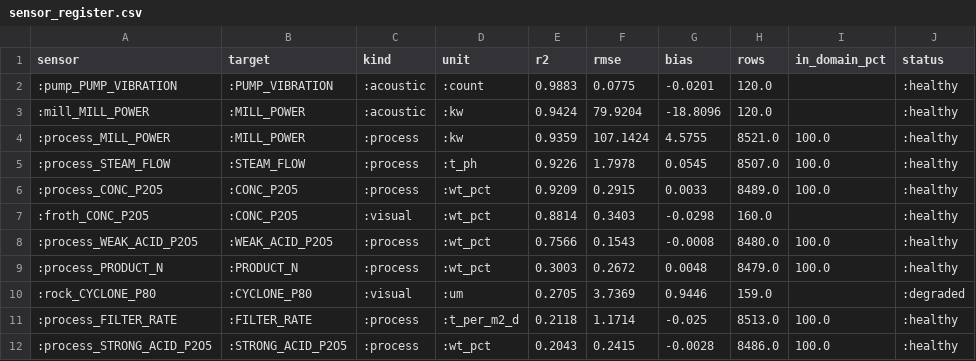
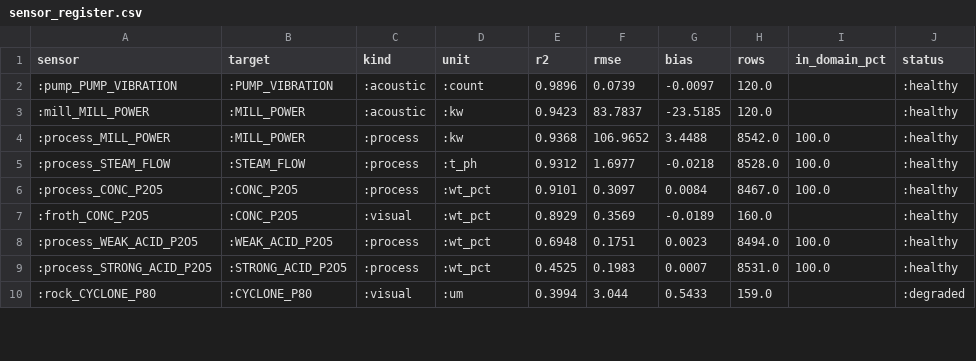
Before and after one commit to caxelrud/Julia_Phosphate_2026, a CSV file: data/sensor_register.csv, drawn as a sheet; only a part is shown; the diff covers the shown part only.

```diff
--- a/data/sensor_register.csv
+++ b/data/sensor_register.csv
@@ -1,12 +1,10 @@
 sensor,target,kind,unit,r2,rmse,bias,rows,in_domain_pct,status
-:pump_PUMP_VIBRATION,:PUMP_VIBRATION,:acoustic,:count,0.9883,0.0775,-0.0201,120.0,,:healthy
-:mill_MILL_POWER,:MILL_POWER,:acoustic,:kw,0.9424,79.9204,-18.8096,120.0,,:healthy
-:process_MILL_POWER,:MILL_POWER,:process,:kw,0.9359,107.1424,4.5755,8521.0,100.0,:healthy
-:process_STEAM_FLOW,:STEAM_FLOW,:process,:t_ph,0.9226,1.7978,0.0545,8507.0,100.0,:healthy
-:process_CONC_P2O5,:CONC_P2O5,:process,:wt_pct,0.9209,0.2915,0.0033,8489.0,100.0,:healthy
-:froth_CONC_P2O5,:CONC_P2O5,:visual,:wt_pct,0.8814,0.3403,-0.0298,160.0,,:healthy
-:process_WEAK_ACID_P2O5,:WEAK_ACID_P2O5,:process,:wt_pct,0.7566,0.1543,-0.0008,8480.0,100.0,:healthy
-:process_PRODUCT_N,:PRODUCT_N,:process,:wt_pct,0.3003,0.2672,0.0048,8479.0,100.0,:healthy
-:rock_CYCLONE_P80,:CYCLONE_P80,:visual,:um,0.2705,3.7369,0.9446,159.0,,:degraded
-:process_FILTER_RATE,:FILTER_RATE,:process,:t_per_m2_d,0.2118,1.1714,-0.025,8513.0,100.0,:healthy
-:process_STRONG_ACID_P2O5,:STRONG_ACID_P2O5,:process,:wt_pct,0.2043,0.2415,-0.0028,8486.0,100.0,:healthy
+:pump_PUMP_VIBRATION,:PUMP_VIBRATION,:acoustic,:count,0.9896,0.0739,-0.0097,120.0,,:healthy
+:mill_MILL_POWER,:MILL_POWER,:acoustic,:kw,0.9423,83.7837,-23.5185,120.0,,:healthy
+:process_MILL_POWER,:MILL_POWER,:process,:kw,0.9368,106.9652,3.4488,8542.0,100.0,:healthy
+:process_STEAM_FLOW,:STEAM_FLOW,:process,:t_ph,0.9312,1.6977,-0.0218,8528.0,100.0,:healthy
+:process_CONC_P2O5,:CONC_P2O5,:process,:wt_pct,0.9101,0.3097,0.0084,8467.0,100.0,:healthy
+:froth_CONC_P2O5,:CONC_P2O5,:visual,:wt_pct,0.8929,0.3569,-0.0189,160.0,,:healthy
+:process_WEAK_ACID_P2O5,:WEAK_ACID_P2O5,:process,:wt_pct,0.6948,0.1751,0.0023,8494.0,100.0,:healthy
+:process_STRONG_ACID_P2O5,:STRONG_ACID_P2O5,:process,:wt_pct,0.4525,0.1983,0.0007,8531.0,100.0,:healthy
+:rock_CYCLONE_P80,:CYCLONE_P80,:visual,:um,0.3994,3.044,0.5433,159.0,,:degraded
```
Also changed, not shown: 2 added rows and 12 edited cells elsewhere in this file, data/campaign_signals.csv, data/compliance_register.csv, 53 other files.
